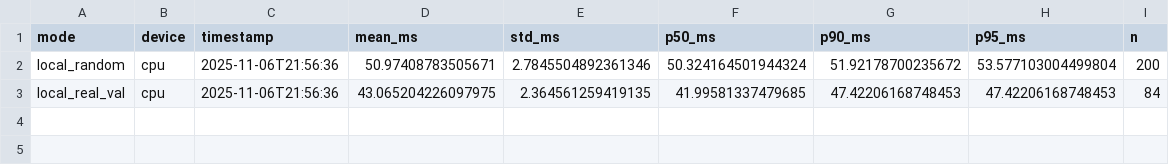
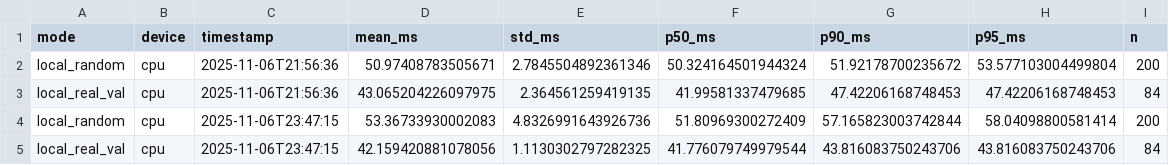
Before and after one commit to Chuzzychukwuma/Plant_health_ai, a CSV file: reports/metrics/latency_local.csv, drawn as a sheet; the diff names each change by its address in the sheet, - before the commit and + after, or states it on an @@ line.

Commit message:
dataset distribution csv added

```diff
--- a/reports/metrics/latency_local.csv
+++ b/reports/metrics/latency_local.csv
+row 4: local_random | cpu | 2025-11-06T23:47:15 | 53.36733930002083 | 4.8326991643926736 | 51.80969300272409 | 57.165823003742844 | 58.04098800581414 | 200
+row 5: local_real_val | cpu | 2025-11-06T23:47:15 | 42.159420881078056 | 1.1130302797282325 | 41.776079749979544 | 43.816083750243706 | 43.816083750243706 | 84
```
Also changed, not shown: 5 other files.
